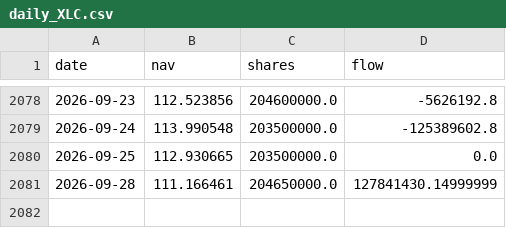
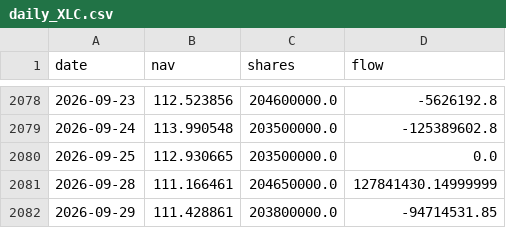
Before and after one commit to jsegarra0506/sector-flows, a CSV file: data/daily_XLC.csv, drawn as a sheet; only a part is shown, gaps mark what is left out.

Commit message:
Update sector flows 2026-09-30

```diff
--- a/data/daily_XLC.csv
+++ b/data/daily_XLC.csv
@@ -2081 +2081,2 @@ date,nav,shares,flow
 2026-09-28,111.166461,204650000.0,127841430.14999999
+2026-09-29,111.428861,203800000.0,-94714531.85
```
Also changed, not shown: data/daily_XLB.csv, data/daily_XLE.csv, 10 other files.
